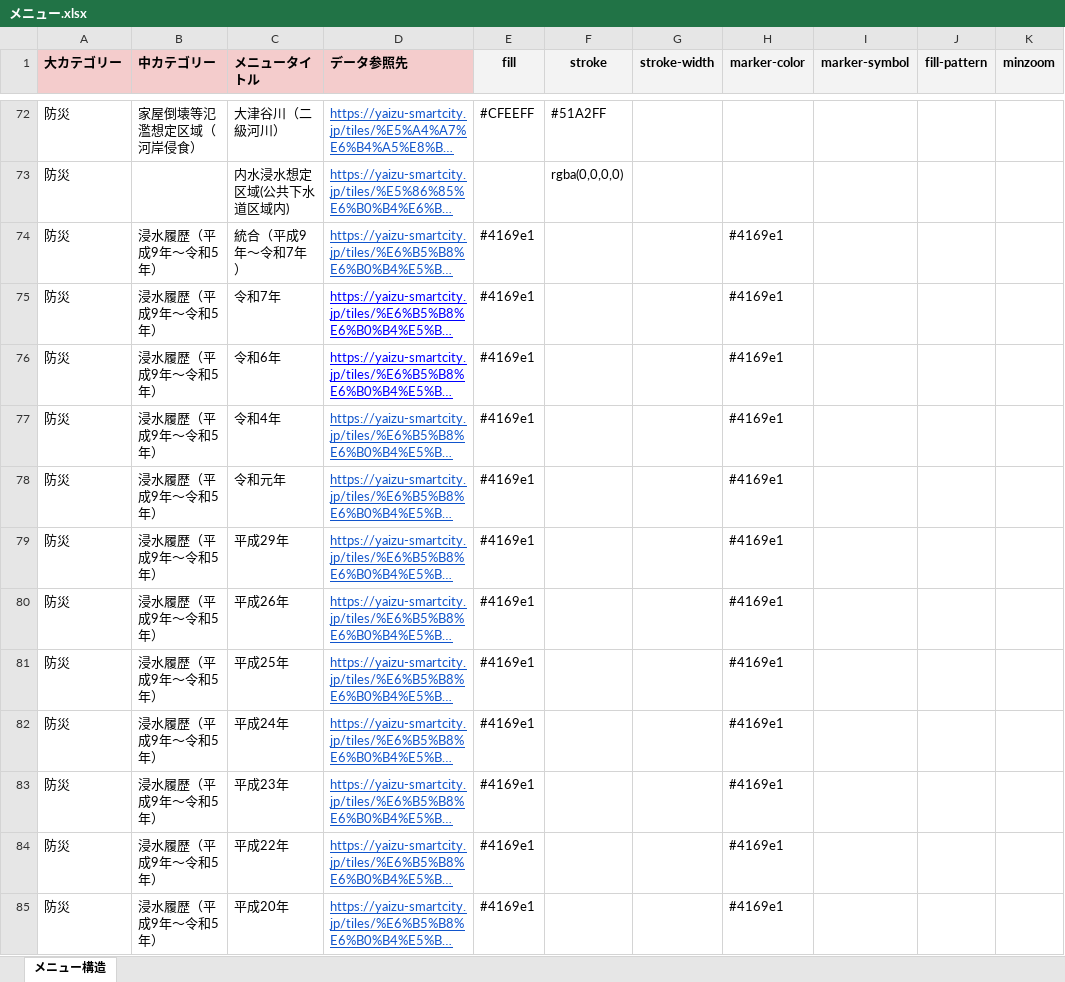
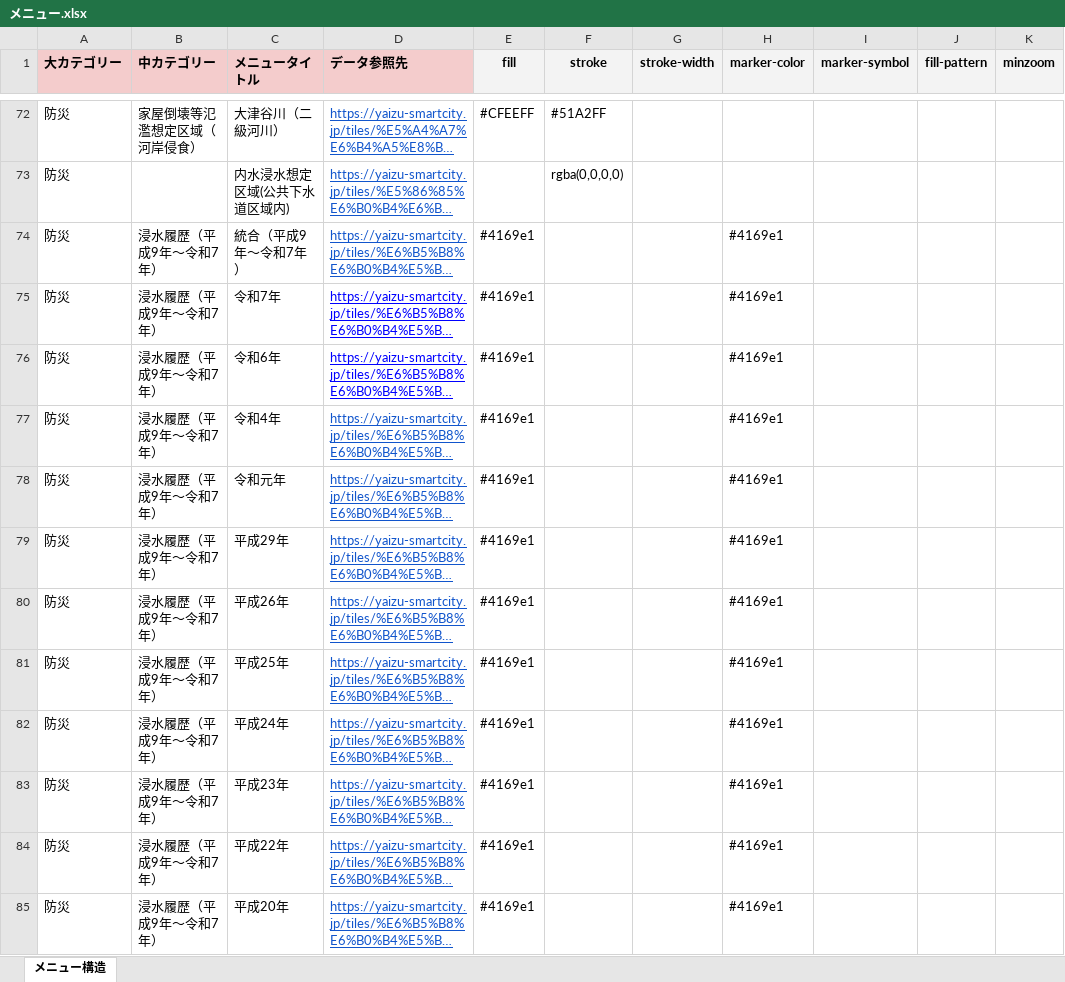
Before and after one commit to yaizu-city/app, an Excel workbook: メニュー/メニュー.xlsx, sheet メニュー構造, drawn as a sheet; only a part is shown, gaps mark what is left out; long unchanged cells end in …; values as stored, in another font and other column widths than the file's, no borders; the diff covers the shown part only; the diff names each change by its address in the sheet, - before the commit and + after, or states it on an @@ line.

Commit message:
メニュー更新

```diff
--- a/メニュー/メニュー.xlsx (sheet メニュー構造)
+++ b/メニュー/メニュー.xlsx (sheet メニュー構造)
-B74:B85 (中カテゴリー): 浸水履歴（平成9年～令和5年）
+B74:B85 (中カテゴリー): 浸水履歴（平成9年～令和7年）
```
Also changed, not shown: 11 edited cells elsewhere in this sheet.
